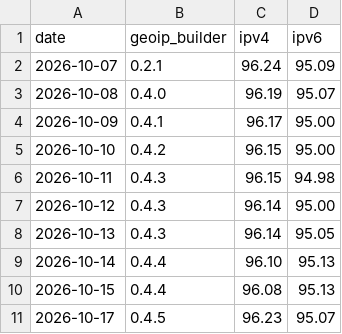
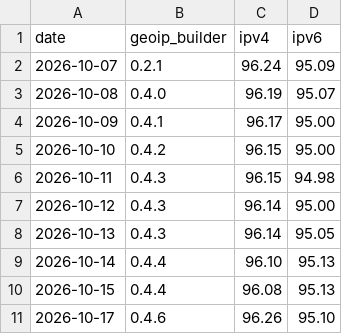
Before and after one commit to opengeoip/databases, a CSV file: accuracy.csv, drawn as a sheet.

```diff
--- a/accuracy.csv
+++ b/accuracy.csv
@@ -10,2 +10,2 @@ date,geoip_builder,ipv4,ipv6
 2026-10-15,0.4.4,96.08,95.13
-2026-10-17,0.4.5,96.23,95.07
+2026-10-17,0.4.6,96.26,95.10
```
Also changed, not shown: 2 other files.
